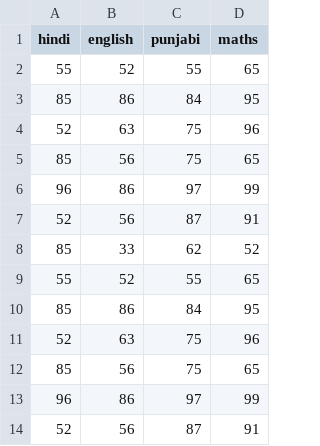
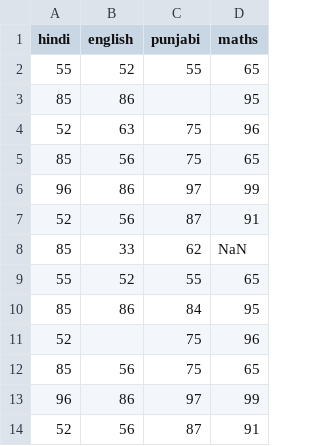
Before and after one commit to YENSEEDHIMAN/TASK, a CSV file: data.csv, drawn as a sheet; only a part is shown; the diff covers the shown part only.

```diff
--- a/data.csv
+++ b/data.csv
@@ -2,3 +2,3 @@ hindi,english,punjabi,maths
 55,52,55,65
-85,86,84,95
+85,86,,95
 52,63,75,96
@@ -7,6 +7,6 @@ hindi,english,punjabi,maths
 52,56,87,91
-85,33,62,52
+85,33,62,NaN
 55,52,55,65
 85,86,84,95
-52,63,75,96
+52,,75,96
 85,56,75,65
```
Also changed, not shown: 4 added rows, 4 removed rows, 24 moved rows and 2 edited cells elsewhere in this file, 7 other files.
